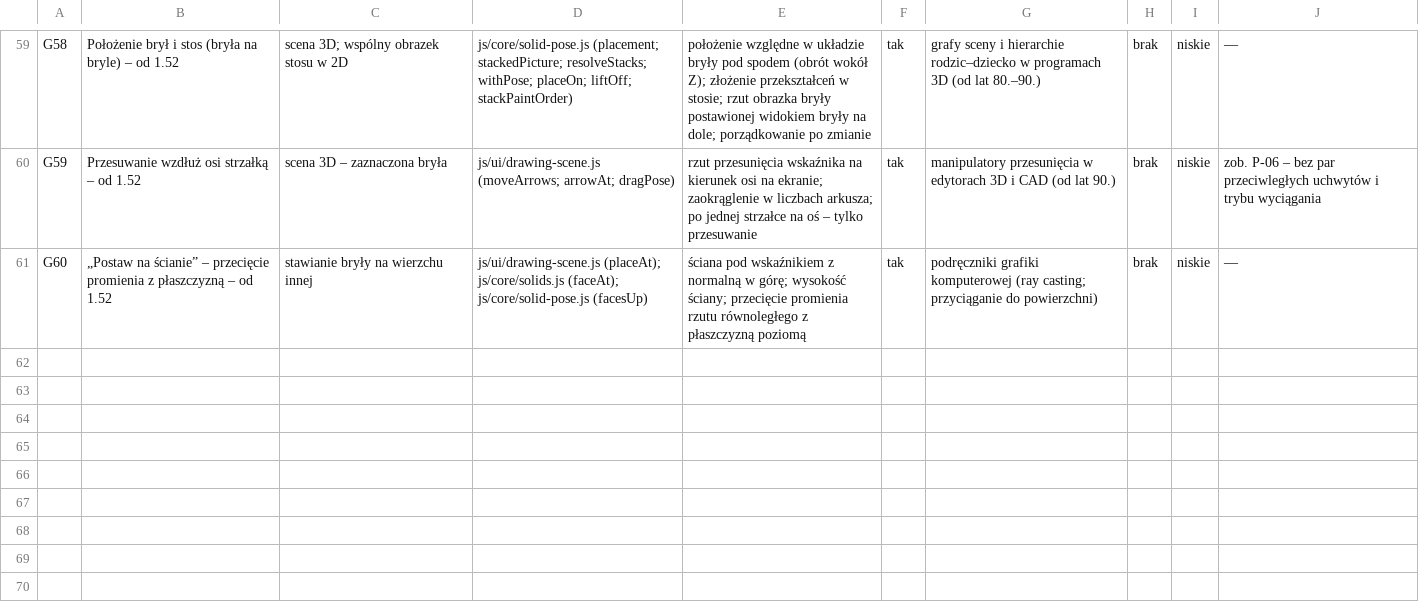
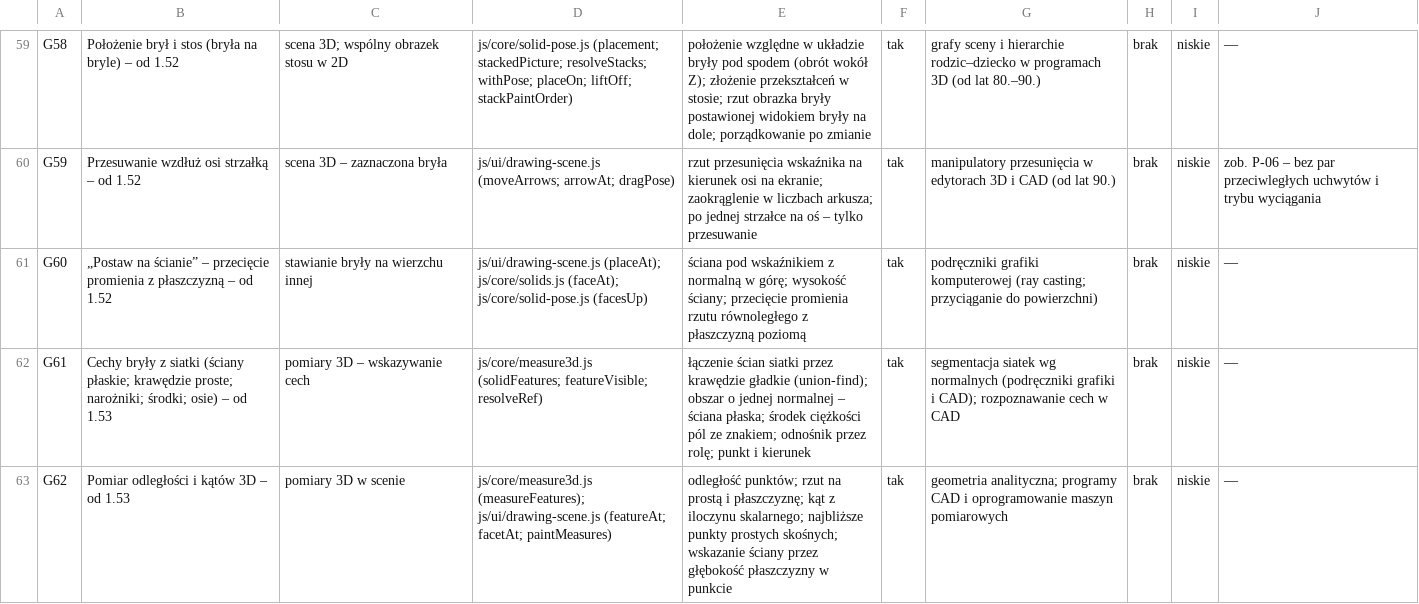
Before and after one commit to rutex51/LexiCards, a CSV file: audit/GEOMETRY_ALGORITHM_REGISTER.csv, drawn as a sheet; only a part is shown, gaps mark what is left out.

```diff
--- a/audit/GEOMETRY_ALGORITHM_REGISTER.csv
+++ b/audit/GEOMETRY_ALGORITHM_REGISTER.csv
@@ -61 +61,3 @@ G59,Przesuwanie wzdłuż osi strzałką – od 1.52,scena 3D – zaznaczona bry
 G60,„Postaw na ścianie” – przecięcie promienia z płaszczyzną – od 1.52,stawianie bryły na wierzchu innej,js/ui/drawing-scene.js (placeAt); js/core/solids.js (faceAt); js/core/solid-pose.js (facesUp),ściana pod wskaźnikiem z normalną w górę; wysokość ściany; przecięcie promienia rzutu równoległego z płaszczyzną poziomą,tak,podręczniki grafiki komputerowej (ray casting; przyciąganie do powierzchni),brak,niskie,—
+G61,Cechy bryły z siatki (ściany płaskie; krawędzie proste; narożniki; środki; osie) – od 1.53,pomiary 3D – wskazywanie cech,js/core/measure3d.js (solidFeatures; featureVisible; resolveRef),łączenie ścian siatki przez krawędzie gładkie (union-find); obszar o jednej normalnej – ściana płaska; środek ciężkości pól ze znakiem; odnośnik przez rolę; punkt i kierunek,tak,segmentacja siatek wg normalnych (podręczniki grafiki i CAD); rozpoznawanie cech w CAD,brak,niskie,—
+G62,Pomiar odległości i kątów 3D – od 1.53,pomiary 3D w scenie,js/core/measure3d.js (measureFeatures); js/ui/drawing-scene.js (featureAt; facetAt; paintMeasures),odległość punktów; rzut na prostą i płaszczyznę; kąt z iloczynu skalarnego; najbliższe punkty prostych skośnych; wskazanie ściany przez głębokość płaszczyzny w punkcie,tak,geometria analityczna; programy CAD i oprogramowanie maszyn pomiarowych,brak,niskie,—
```
Also changed, not shown: 1 other file.
